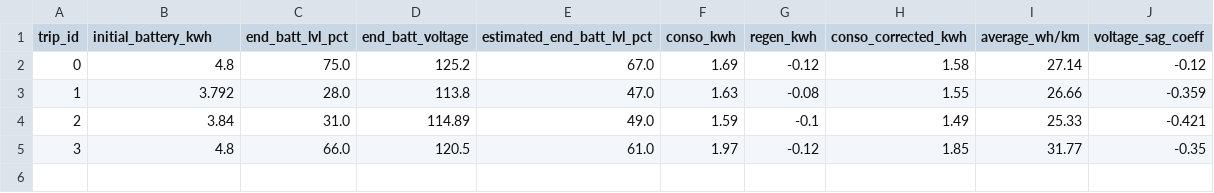
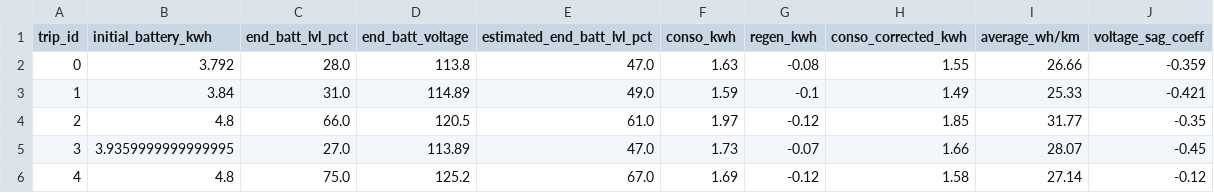
Before and after one commit to Tritbool/EUC_core, a CSV file: stats/master_pro_V2/conso.csv, drawn as a sheet.

```diff
--- a/stats/master_pro_V2/conso.csv
+++ b/stats/master_pro_V2/conso.csv
@@ -1,5 +1,6 @@
 trip_id,initial_battery_kwh,end_batt_lvl_pct,end_batt_voltage,estimated_end_batt_lvl_pct,conso_kwh,regen_kwh,conso_corrected_kwh,average_wh/km,voltage_sag_coeff
-0,4.8,75.0,125.2,67.0,1.69,-0.12,1.58,27.14,-0.12
-1,3.792,28.0,113.8,47.0,1.63,-0.08,1.55,26.66,-0.359
-2,3.84,31.0,114.89,49.0,1.59,-0.1,1.49,25.33,-0.421
-3,4.8,66.0,120.5,61.0,1.97,-0.12,1.85,31.77,-0.35
+0,3.792,28.0,113.8,47.0,1.63,-0.08,1.55,26.66,-0.359
+1,3.84,31.0,114.89,49.0,1.59,-0.1,1.49,25.33,-0.421
+2,4.8,66.0,120.5,61.0,1.97,-0.12,1.85,31.77,-0.35
+3,3.9359999999999995,27.0,113.89,47.0,1.73,-0.07,1.66,28.07,-0.45
+4,4.8,75.0,125.2,67.0,1.69,-0.12,1.58,27.14,-0.12
```
Also changed, not shown: stats/master_pro_V2/env.csv, stats/master_pro_V2/summary.csv, 30 other files.
